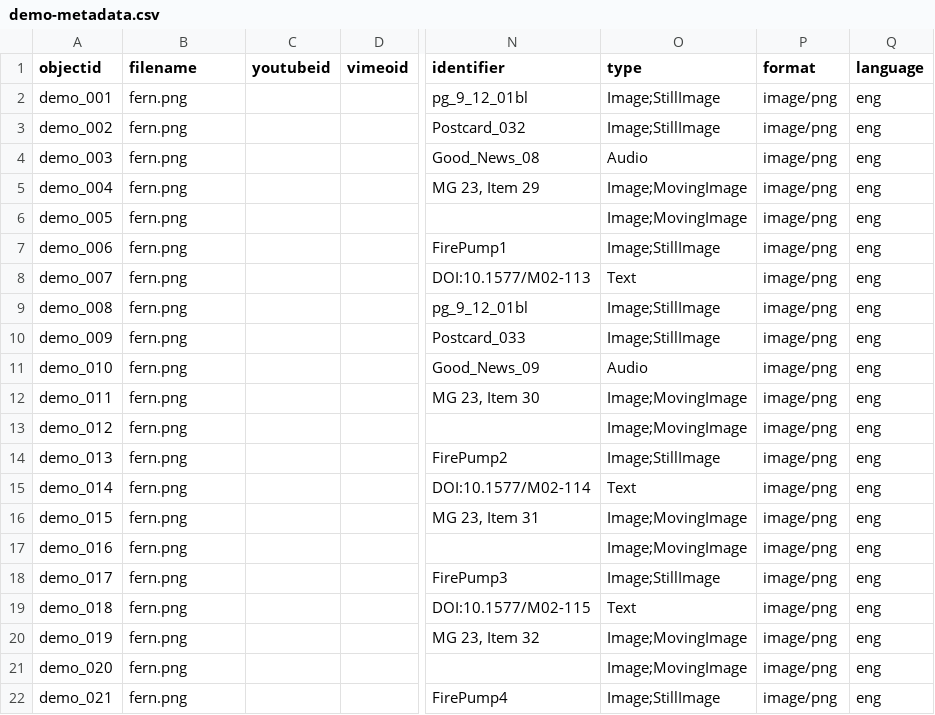
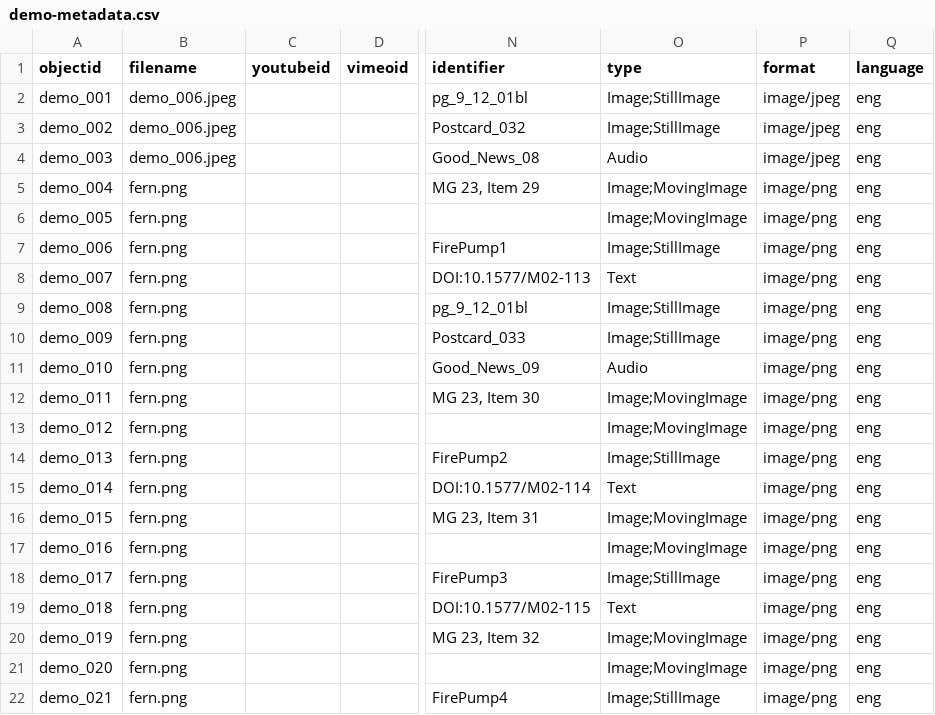
Before and after one commit to cgrillo98/voragine, a CSV file: _data/demo-metadata.csv, drawn as a sheet; only a part is shown, gaps mark what is left out; the diff names each change by its address in the sheet, - before the commit and + after, or states it on an @@ line.

Commit message:
Update demo-metadata.csv

```diff
--- a/_data/demo-metadata.csv
+++ b/_data/demo-metadata.csv
-B2:B4 (filename): fern.png
+B2:B4 (filename): demo_006.jpeg
-P2:P4 (format): image/png
+P2:P4 (format): image/jpeg
```
